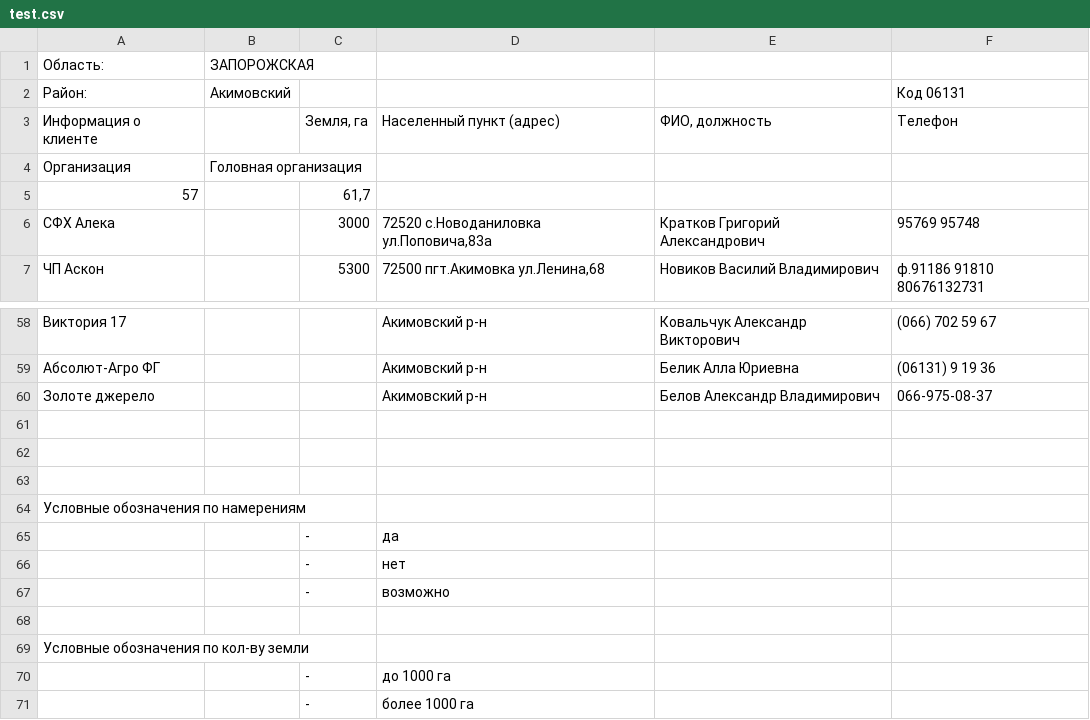
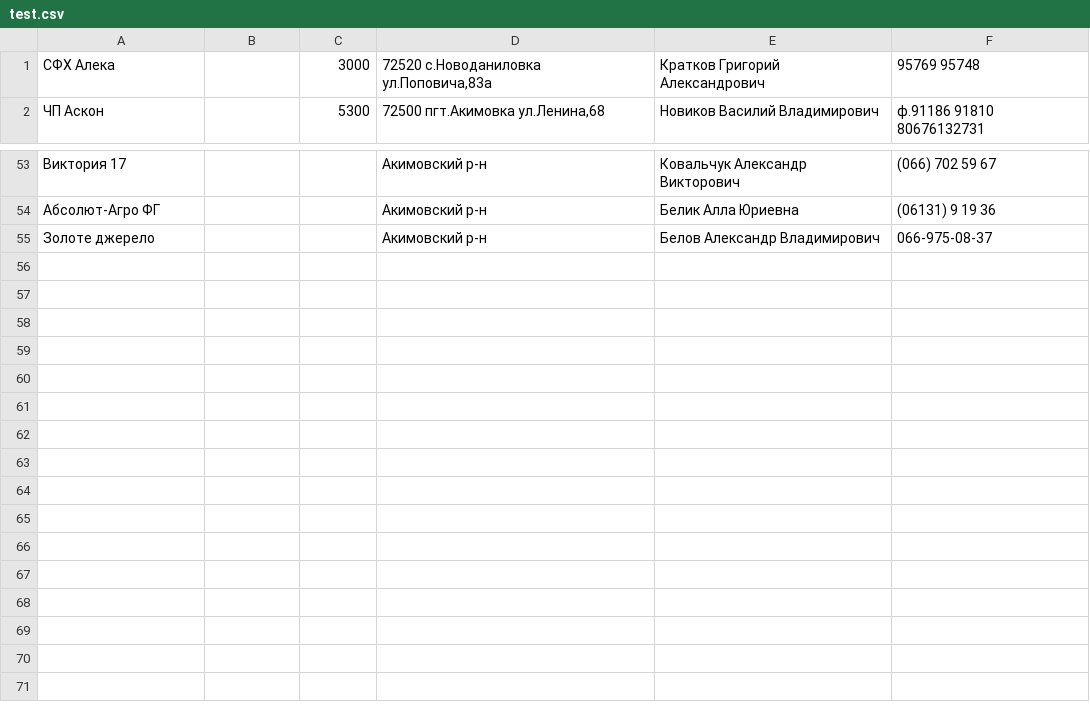
Before and after one commit to kolyazdv/zp, a CSV file: server/config/data/test.csv, drawn as a sheet; only a part is shown, gaps mark what is left out; the diff names each change by its address in the sheet, - before the commit and + after, or states it on an @@ line.

```diff
--- a/server/config/data/test.csv
+++ b/server/config/data/test.csv
-row 1: Область: | ЗАПОРОЖСКАЯ
-row 2: Район: | Акимовский |  |  |  | Код 06131
-row 3: Информация о клиенте |  | Земля, га | Населенный пункт (адрес) | ФИО, должность | Телефон
-row 4: Организация | Головная организация
-row 5: 57 |  | 61,7
-row 61: (empty)
-row 62: (empty)
-row 63: (empty)
-row 64: Условные обозначения по намерениям
-row 65:  |  | - | да
-row 66:  |  | - | нет
-row 67:  |  | - | возможно
-row 68: (empty)
-row 69: Условные обозначения по кол-ву земли
-row 70:  |  | - | до 1000 га
-row 71:  |  | - | более 1000 га
```
Also changed, not shown: 27 other files.
